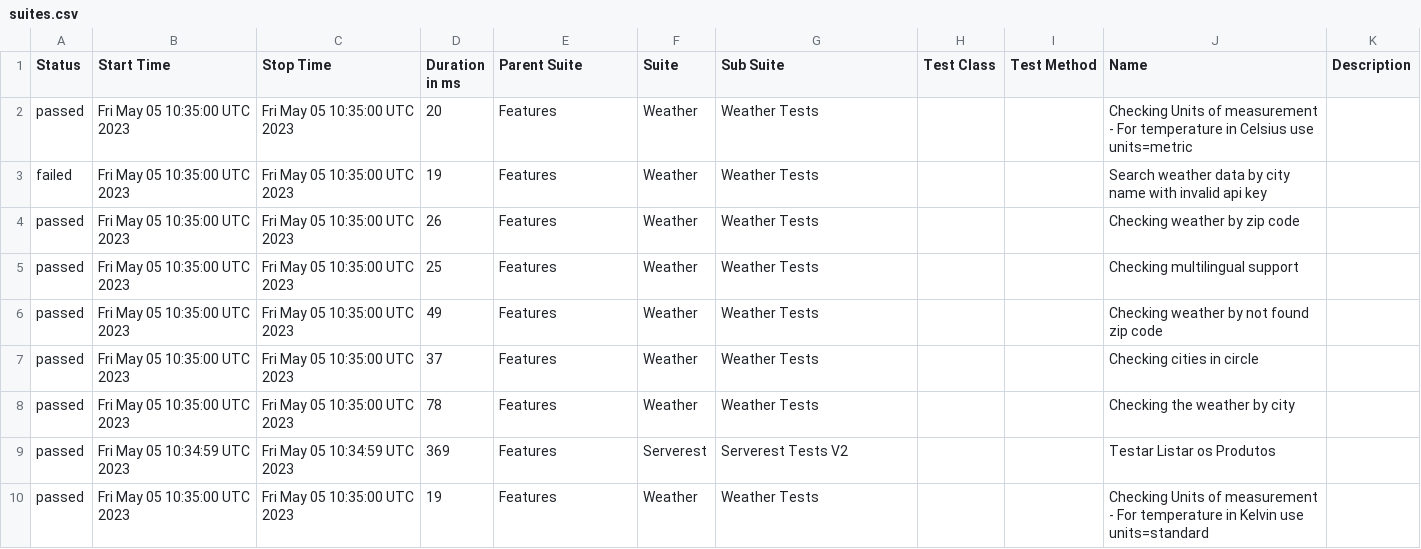
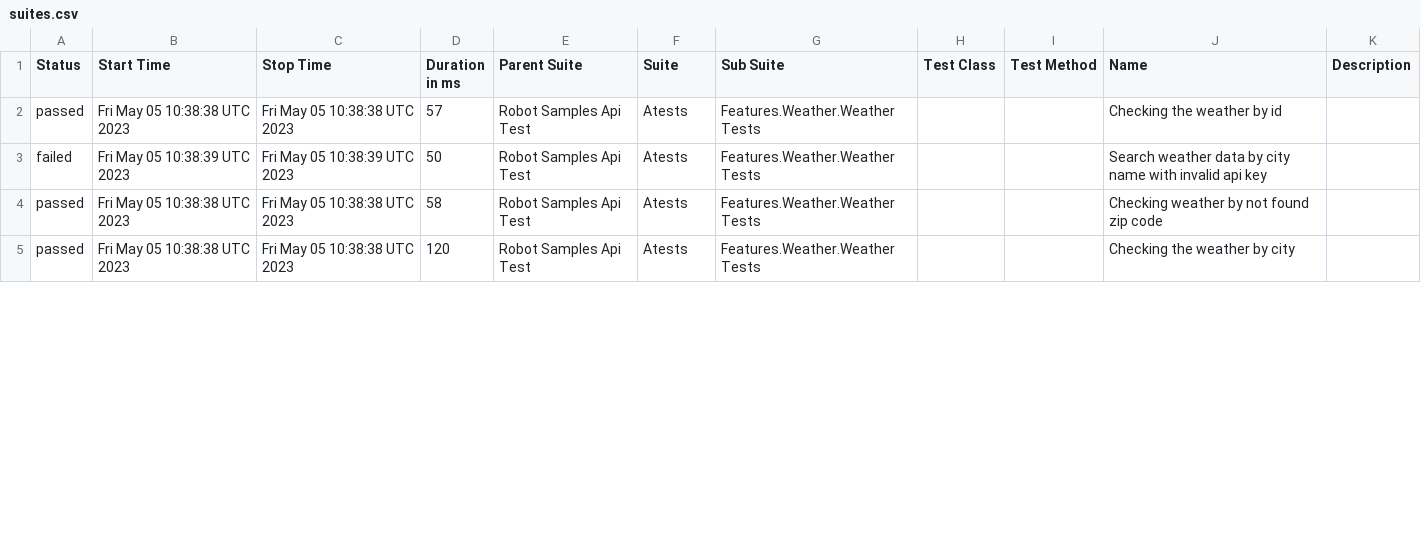
Before and after one commit to reinaldorossetti/robot_samples_api_test, a CSV file: allure-results/data/suites.csv, drawn as a sheet; only a part is shown; the diff covers the shown part only.

```diff
--- a/allure-results/data/suites.csv
+++ b/allure-results/data/suites.csv
@@ -1,10 +1,5 @@
 "Status","Start Time","Stop Time","Duration in ms","Parent Suite","Suite","Sub Suite","Test Class","Test Method","Name","Description"
-"passed","Fri May 05 10:35:00 UTC 2023","Fri May 05 10:35:00 UTC 2023","20","Features","Weather","Weather Tests","","","Checking Units of measurement - For temperature in Celsius use units=metric",""
-"failed","Fri May 05 10:35:00 UTC 2023","Fri May 05 10:35:00 UTC 2023","19","Features","Weather","Weather Tests","","","Search weather data by city name with invalid api key",""
-"passed","Fri May 05 10:35:00 UTC 2023","Fri May 05 10:35:00 UTC 2023","26","Features","Weather","Weather Tests","","","Checking weather by zip code",""
-"passed","Fri May 05 10:35:00 UTC 2023","Fri May 05 10:35:00 UTC 2023","25","Features","Weather","Weather Tests","","","Checking multilingual support",""
-"passed","Fri May 05 10:35:00 UTC 2023","Fri May 05 10:35:00 UTC 2023","49","Features","Weather","Weather Tests","","","Checking weather by not found zip code",""
-"passed","Fri May 05 10:35:00 UTC 2023","Fri May 05 10:35:00 UTC 2023","37","Features","Weather","Weather Tests","","","Checking cities in circle",""
-"passed","Fri May 05 10:35:00 UTC 2023","Fri May 05 10:35:00 UTC 2023","78","Features","Weather","Weather Tests","","","Checking the weather by city",""
-"passed","Fri May 05 10:34:59 UTC 2023","Fri May 05 10:34:59 UTC 2023","369","Features","Serverest","Serverest Tests V2","","","Testar Listar os Produtos",""
-"passed","Fri May 05 10:35:00 UTC 2023","Fri May 05 10:35:00 UTC 2023","19","Features","Weather","Weather Tests","","","Checking Units of measurement - For temperature in Kelvin use units=standard",""
+"passed","Fri May 05 10:38:38 UTC 2023","Fri May 05 10:38:38 UTC 2023","57","Robot Samples Api Test","Atests","Features.Weather.Weather Tests","","","Checking the weather by id",""
+"failed","Fri May 05 10:38:39 UTC 2023","Fri May 05 10:38:39 UTC 2023","50","Robot Samples Api Test","Atests","Features.Weather.Weather Tests","","","Search weather data by city name with invalid api key",""
+"passed","Fri May 05 10:38:38 UTC 2023","Fri May 05 10:38:38 UTC 2023","58","Robot Samples Api Test","Atests","Features.Weather.Weather Tests","","","Checking weather by not found zip code",""
+"passed","Fri May 05 10:38:38 UTC 2023","Fri May 05 10:38:38 UTC 2023","120","Robot Samples Api Test","Atests","Features.Weather.Weather Tests","","","Checking the weather by city",""
```
Also changed, not shown: 4 added rows, 1 removed row and 32 edited cells elsewhere in this file, 49 other files.
